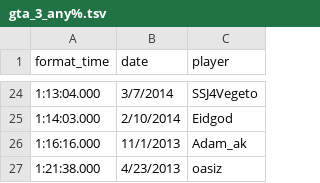
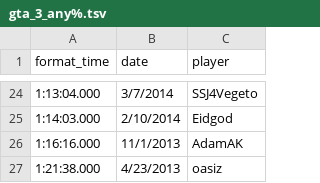
Before and after one commit to davidsnyder/speedrunners, a TSV file: data/gta_3_any%.tsv, drawn as a sheet; only a part is shown, gaps mark what is left out.

```diff
--- a/data/gta_3_any%.tsv
+++ b/data/gta_3_any%.tsv
@@ -25,3 +25,3 @@ format_time	date	player
 1:14:03.000	2/10/2014	Eidgod
-1:16:16.000	11/1/2013	Adam_ak
+1:16:16.000	11/1/2013	AdamAK
 1:21:38.000	4/23/2013	oasiz
```
Also changed, not shown: data/super-mario-bros-any%-cut.tsv, data/super-metroid/super-metroid-any%-filtered.tsv, 9 other files.
